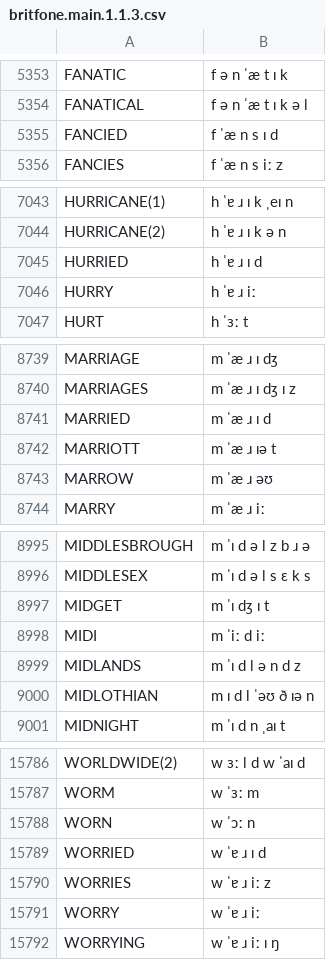
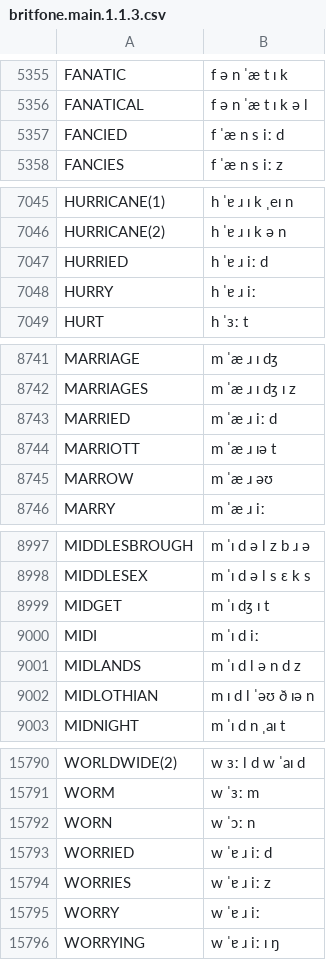
Before and after one commit to JoseLlarena/Britfone, a CSV file: britfone.main.1.1.3.csv, drawn as a sheet; only a part is shown, gaps mark what is left out; the diff covers the shown part only.

```diff
--- a/britfone.main.1.1.3.csv
+++ b/britfone.main.1.1.3.csv
@@ -5354,3 +5356,3 @@ FANATIC, f ə n ˈæ t ɪ k
 FANATICAL, f ə n ˈæ t ɪ k ə l
-FANCIED, f ˈæ n s ɪ d
+FANCIED, f ˈæ n s iː d
 FANCIES, f ˈæ n s iː z
@@ -7044,3 +7046,3 @@ HURRICANE(1), h ˈɐ ɹ ɪ k ˌeɪ n
 HURRICANE(2), h ˈɐ ɹ ɪ k ə n
-HURRIED, h ˈɐ ɹ ɪ d
+HURRIED, h ˈɐ ɹ iː d
 HURRY, h ˈɐ ɹ iː
@@ -8740,3 +8742,3 @@ MARRIAGE, m ˈæ ɹ ɪ dʒ
 MARRIAGES, m ˈæ ɹ ɪ dʒ ɪ z
-MARRIED, m ˈæ ɹ ɪ d
+MARRIED, m ˈæ ɹ iː d
 MARRIOTT, m ˈæ ɹ ɪə t
@@ -8997,3 +8999,3 @@ MIDDLESEX, m ˈɪ d ə l s ɛ k s
 MIDGET, m ˈɪ dʒ ɪ t
-MIDI, m ˈiː d iː
+MIDI, m ˈɪ d iː
 MIDLANDS, m ˈɪ d l ə n d z
@@ -15788,3 +15792,3 @@ WORM, w ˈɜː m
 WORN, w ˈɔː n
-WORRIED, w ˈɐ ɹ ɪ d
+WORRIED, w ˈɐ ɹ iː d
 WORRIES, w ˈɐ ɹ iː z
```
Also changed, not shown: 5 added rows, 1 removed row and 4 edited cells elsewhere in this file.
